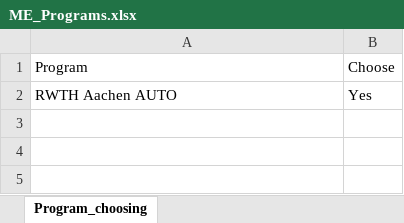
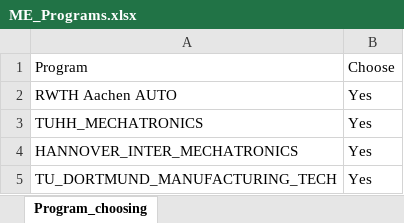
Before and after one commit to LIYUNG/TaiGer_Transcript-Program_Comparer, an Excel workbook: ME_Programs.xlsx, sheet Program_choosing, drawn as a sheet; values as stored, in another font and other column widths than the file's, no borders; the diff names each change by its address in the sheet, - before the commit and + after, or states it on an @@ line.

```diff
--- a/ME_Programs.xlsx (sheet Program_choosing)
+++ b/ME_Programs.xlsx (sheet Program_choosing)
+row 3: TUHH_MECHATRONICS | Yes
+row 4: HANNOVER_INTER_MECHATRONICS | Yes
+row 5: TU_DORTMUND_MANUFACTURING_TECH | Yes
```
Also changed, not shown: EE_Programs.xlsx, 6 other files.
